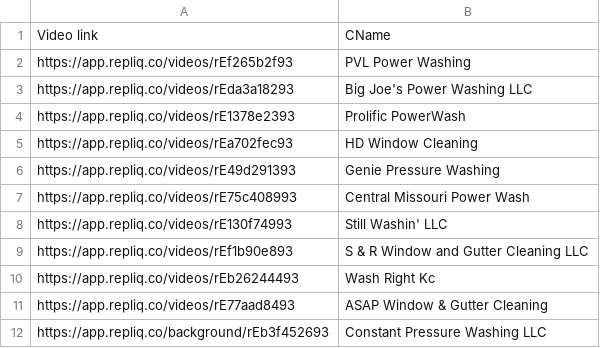
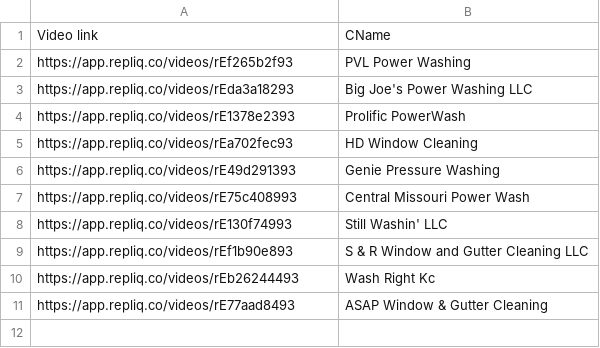
Before and after one commit to aniruddh188/introscale-video-pages, a CSV file: RepliQ_results.csv, drawn as a sheet; the diff names each change by its address in the sheet, - before the commit and + after, or states it on an @@ line.

Commit message:
Update RepliQ_results.csv

```diff
--- a/RepliQ_results.csv
+++ b/RepliQ_results.csv
-row 12: https://app.repliq.co/background/rEb3f452693 | Constant Pressure Washing LLC
```
